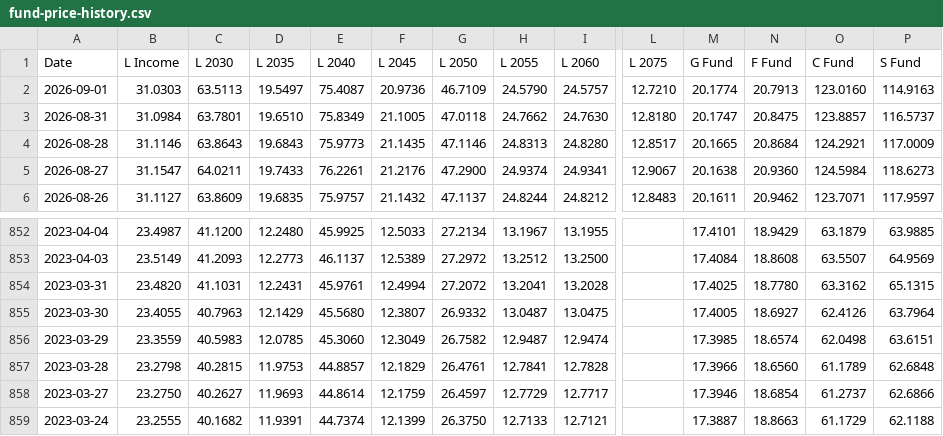
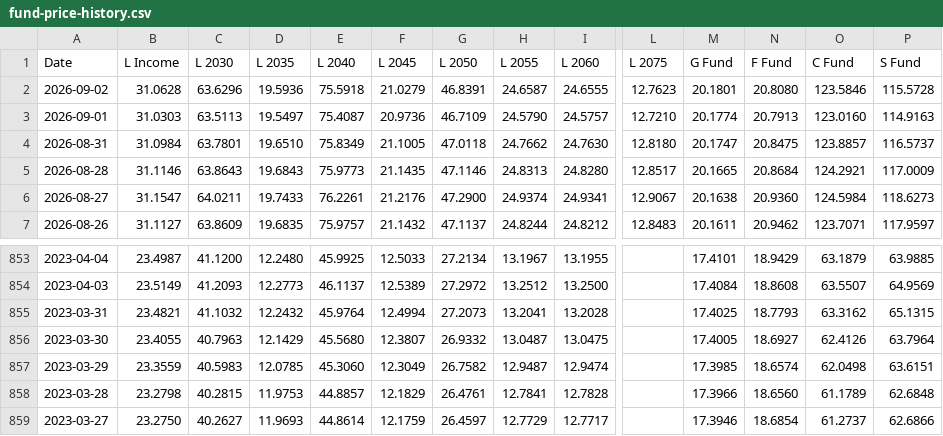
Before and after one commit to matanov/finportal, a CSV file: src/data/tsp/fund-price-history.csv, drawn as a sheet; only a part is shown, gaps mark what is left out; the shorter side is filled out with more unchanged rows; addresses are those after the commit; rows hold the shown columns only; the diff names each change by its address in the sheet, - before the commit and + after, or states it on an @@ line.

```diff
--- a/src/data/tsp/fund-price-history.csv
+++ b/src/data/tsp/fund-price-history.csv
+row 2: 2026-09-02 | 31.0628 | 63.6296 | 19.5936 | 75.5918 | 21.0279 | 46.8391 | 24.6587 | 24.6555 | 12.7623 | 20.1801 | 20.8080 | 123.5846 | 115.5728
-B855 (L Income): 23.4820
+B855 (L Income): 23.4821
-C855 (L 2030): 41.1031
+C855 (L 2030): 41.1032
-D855 (L 2035): 12.2431
+D855 (L 2035): 12.2432
-E855 (L 2040): 45.9761
+E855 (L 2040): 45.9764
-G855 (L 2050): 27.2072
+G855 (L 2050): 27.2073
-N855 (F Fund): 18.7780
+N855 (F Fund): 18.7793
```
Also changed, not shown: 17 other files.
